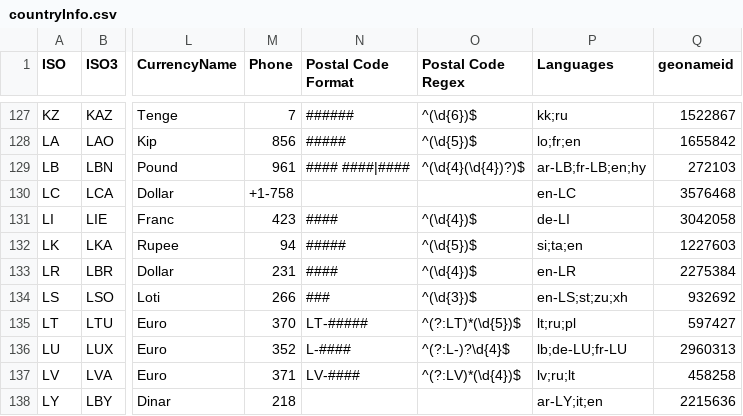
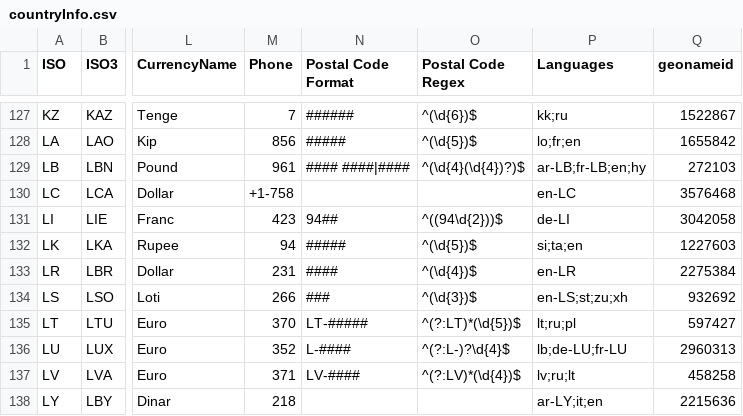
Before and after one commit to creDocker/creAssets, a CSV file: cre/versions/u20.04/assets/public/geonames/countryInfo.csv, drawn as a sheet; only a part is shown, gaps mark what is left out; the diff names each change by its address in the sheet, - before the commit and + after, or states it on an @@ line.

Commit message:
Commit from GitHub Actions (versions:2020.0)

```diff
--- a/cre/versions/u20.04/assets/public/geonames/countryInfo.csv
+++ b/cre/versions/u20.04/assets/public/geonames/countryInfo.csv
-N131 (Postal Code Format): ####
+N131 (Postal Code Format): 94##
-O131 (Postal Code Regex): ^(\d{4})$
+O131 (Postal Code Regex): ^((94\d{2}))$
```
Also changed, not shown: 2 other files.
